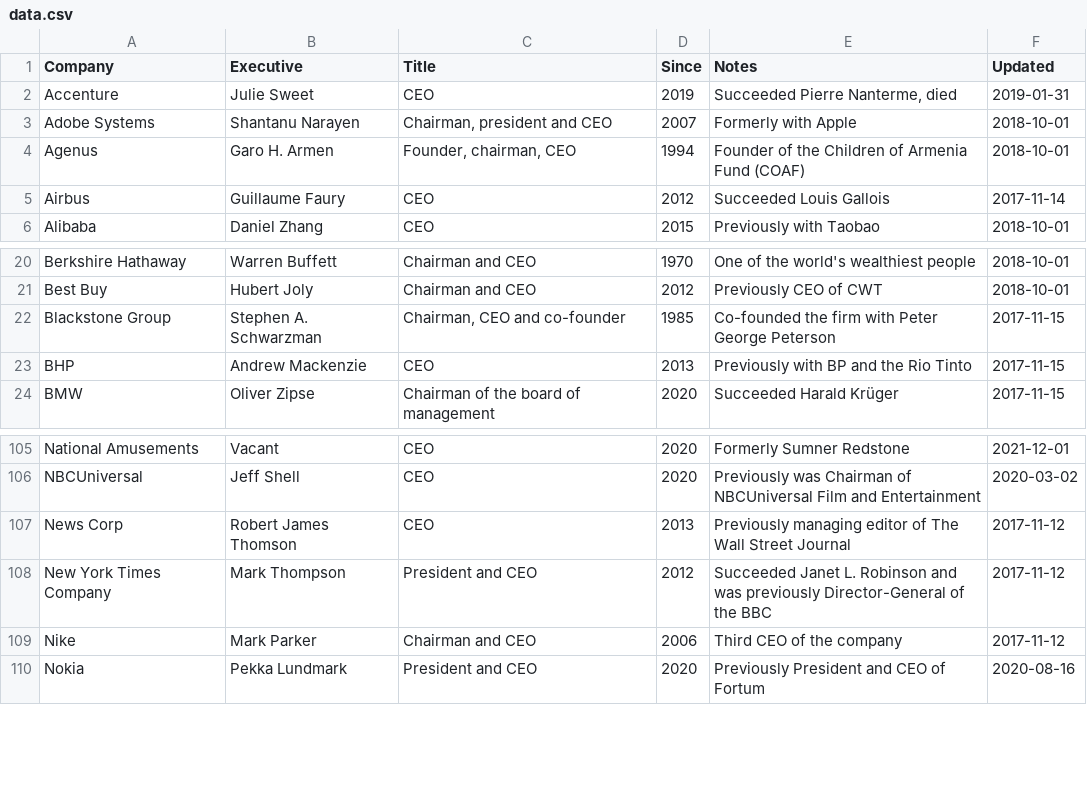
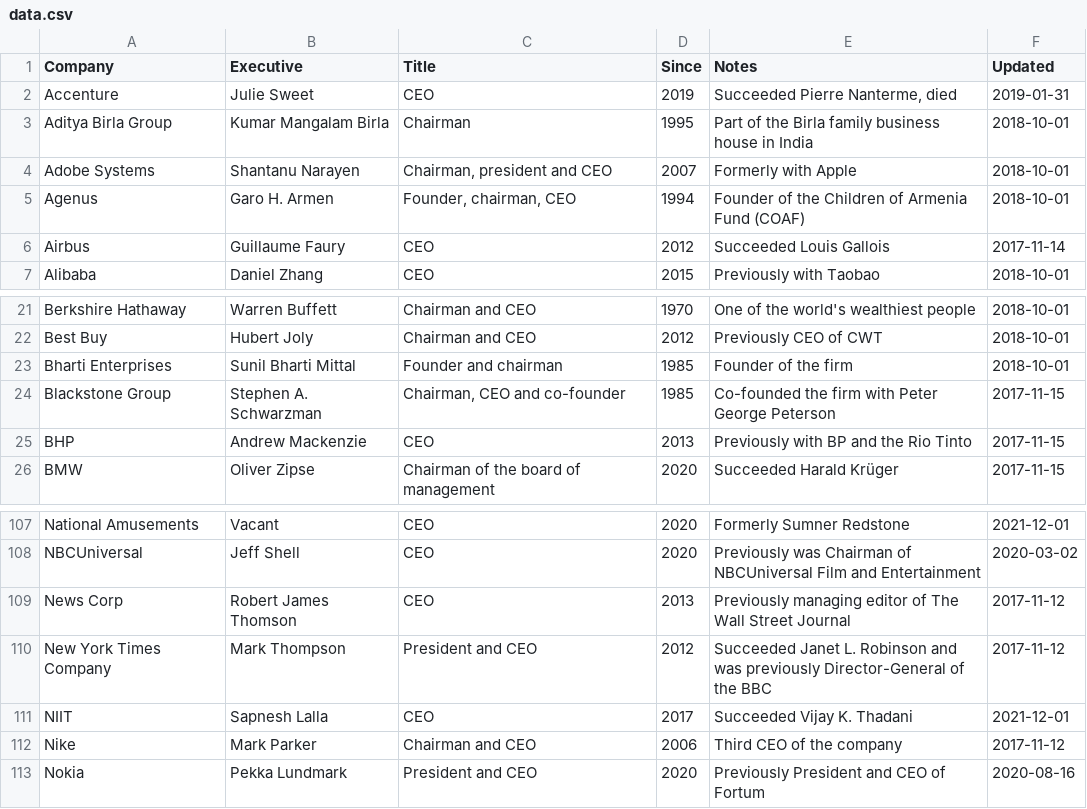
Before and after one commit to dylanroy/ceo-dataset, a CSV file: data.csv, drawn as a sheet; only a part is shown, gaps mark what is left out.

Commit message:
Latest data: Thu Feb 24 14:03:49 UTC 2022

```diff
--- a/data.csv
+++ b/data.csv
@@ -2,2 +2,3 @@ Company,Executive,Title,Since,Notes,Updated
 Accenture,Julie Sweet,CEO,2019,"Succeeded Pierre Nanterme, died",2019-01-31
+Aditya Birla Group,Kumar Mangalam Birla,Chairman,1995,Part of the Birla family business house in India,2018-10-01
 Adobe Systems,Shantanu Narayen,"Chairman, president and CEO",2007,Formerly with Apple,2018-10-01
@@ -21,2 +22,3 @@ Berkshire Hathaway,Warren Buffett,Chairman and CEO,1970,One of the world's wealt
 Best Buy,Hubert Joly,Chairman and CEO,2012,Previously CEO of CWT,2018-10-01
+Bharti Enterprises,Sunil Bharti Mittal,Founder and chairman,1985,Founder of the firm,2018-10-01
 Blackstone Group,Stephen A. Schwarzman,"Chairman, CEO and co-founder",1985,Co-founded the firm with Peter George Peterson,2017-11-15
@@ -108,2 +110,3 @@ News Corp,Robert James Thomson,CEO,2013,Previously managing editor of The Wall S
 New York Times Company,Mark Thompson,President and CEO,2012,Succeeded Janet L. Robinson and was previously Director-General of the BBC,2017-11-12
+NIIT,Sapnesh Lalla,CEO,2017,Succeeded Vijay K. Thadani,2021-12-01
 Nike,Mark Parker,Chairman and CEO,2006,Third CEO of the company,2017-11-12
```
